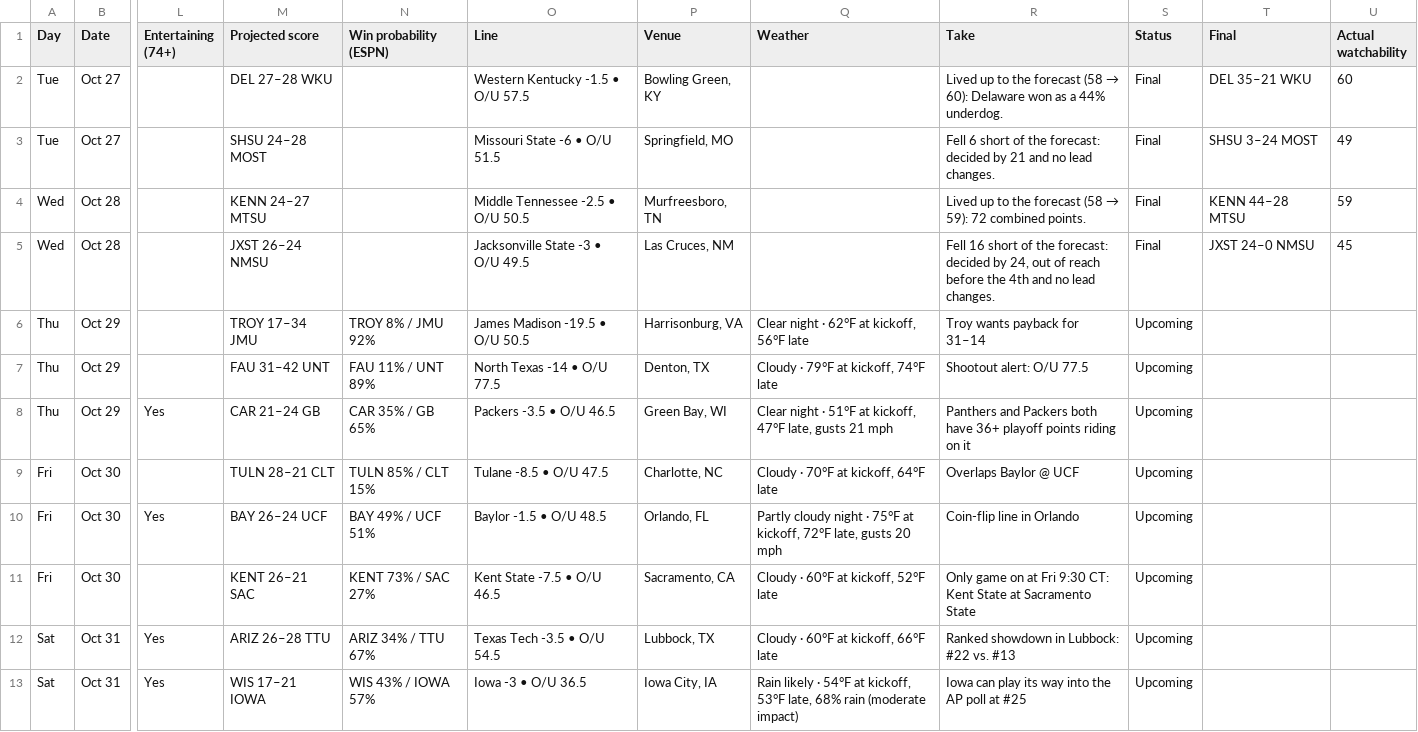
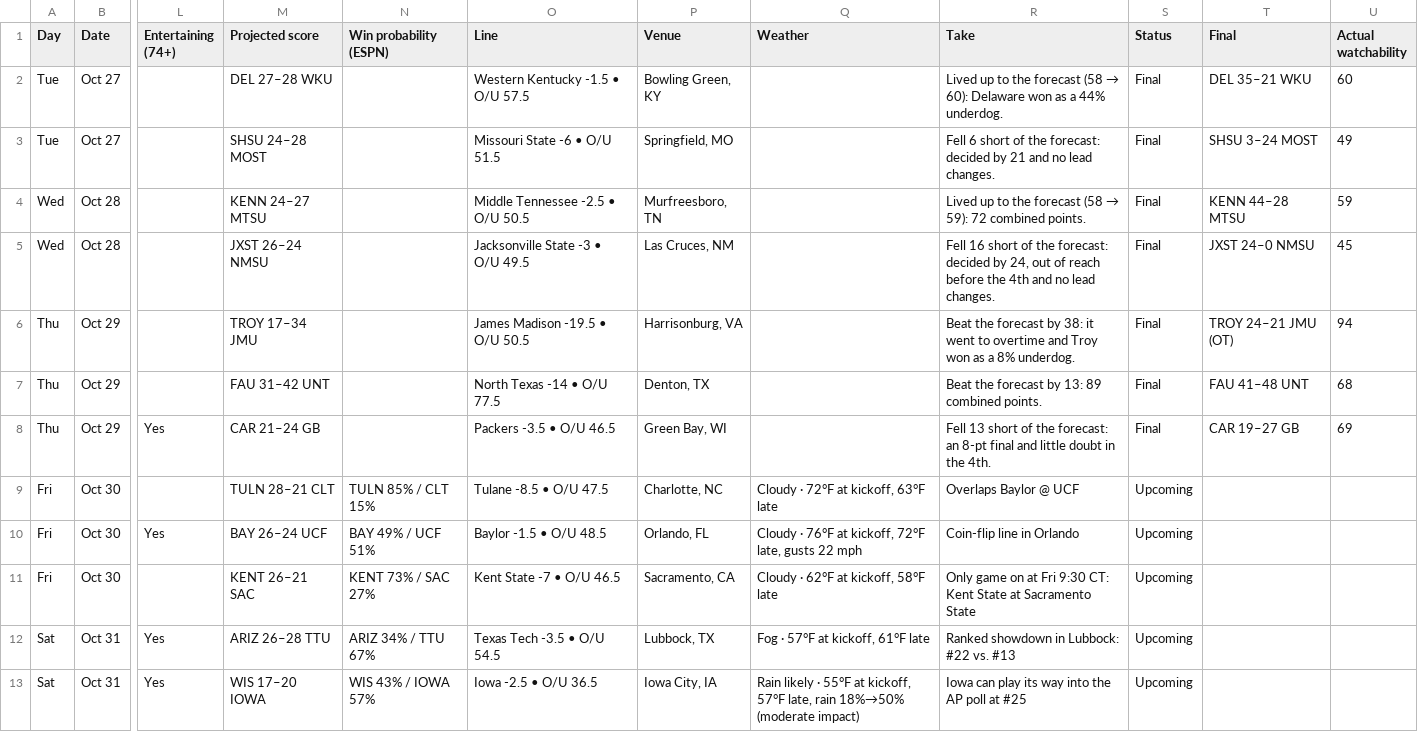
Before and after one commit to denegrijustin/football-watchability, a CSV file: public/exports/watch-slate.csv, drawn as a sheet; only a part is shown, gaps mark what is left out; the diff covers the shown part only; the diff names each change by its address in the sheet, - before the commit and + after, or states it on an @@ line.

```diff
--- a/public/exports/watch-slate.csv
+++ b/public/exports/watch-slate.csv
-N6 (Win probability (ESPN)): TROY 8% / JMU 92%
+N6 (Win probability (ESPN)): (empty)
-Q6 (Weather): Clear night · 62°F at kickoff, 56°F late
+Q6 (Weather): (empty)
-R6 (Take): Troy wants payback for 31–14
+R6 (Take): Beat the forecast by 38: it went to overtime and Troy won as a 8% underdog.
-S6:S8 (Status): Upcoming
+S6:S8 (Status): Final
-T6 (Final): (empty)
+T6 (Final): TROY 24–21 JMU (OT)
-U6 (Actual watchability): (empty)
+U6 (Actual watchability): 94
-N7 (Win probability (ESPN)): FAU 11% / UNT 89%
+N7 (Win probability (ESPN)): (empty)
-Q7 (Weather): Cloudy · 79°F at kickoff, 74°F late
+Q7 (Weather): (empty)
-R7 (Take): Shootout alert: O/U 77.5
+R7 (Take): Beat the forecast by 13: 89 combined points.
-T7 (Final): (empty)
+T7 (Final): FAU 41–48 UNT
-U7 (Actual watchability): (empty)
+U7 (Actual watchability): 68
-N8 (Win probability (ESPN)): CAR 35% / GB 65%
+N8 (Win probability (ESPN)): (empty)
-Q8 (Weather): Clear night · 51°F at kickoff, 47°F late, gusts 21 mph
+Q8 (Weather): (empty)
-R8 (Take): Panthers and Packers both have 36+ playoff points riding on it
+R8 (Take): Fell 13 short of the forecast: an 8-pt final and little doubt in the 4th.
-T8 (Final): (empty)
+T8 (Final): CAR 19–27 GB
-U8 (Actual watchability): (empty)
+U8 (Actual watchability): 69
-Q9 (Weather): Cloudy · 70°F at kickoff, 64°F late
+Q9 (Weather): Cloudy · 72°F at kickoff, 63°F late
-Q10 (Weather): Partly cloudy night · 75°F at kickoff, 72°F late, gusts 20 mph
+Q10 (Weather): Cloudy · 76°F at kickoff, 72°F late, gusts 22 mph
-O11 (Line): Kent State -7.5 • O/U 46.5
+O11 (Line): Kent State -7 • O/U 46.5
-Q11 (Weather): Cloudy · 60°F at kickoff, 52°F late
+Q11 (Weather): Cloudy · 62°F at kickoff, 58°F late
-Q12 (Weather): Cloudy · 60°F at kickoff, 66°F late
+Q12 (Weather): Fog · 57°F at kickoff, 61°F late
-M13 (Projected score): WIS 17–21 IOWA
+M13 (Projected score): WIS 17–20 IOWA
-O13 (Line): Iowa -3 • O/U 36.5
+O13 (Line): Iowa -2.5 • O/U 36.5
-Q13 (Weather): …likely · 54°F at kickoff, 53°F late, 68% rain (moderate impact)
+Q13 (Weather): …likely · 55°F at kickoff, 57°F late, rain 18%→50% (moderate impact)
```
Also changed, not shown: 82 edited cells elsewhere in this file, 16 other files.
